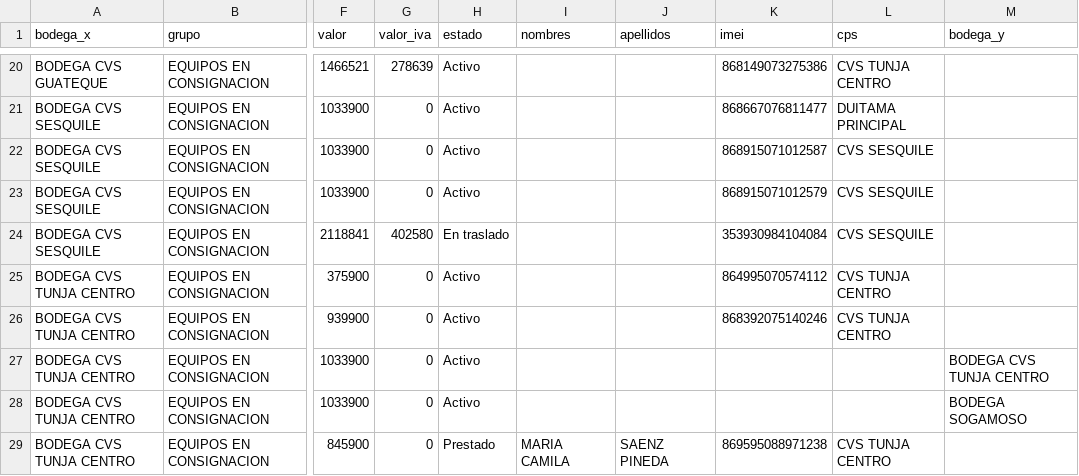
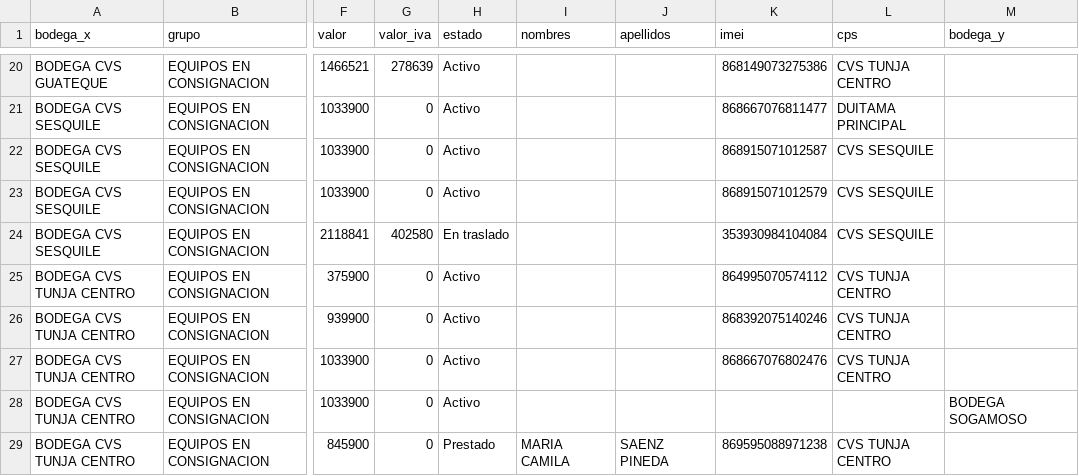
Before and after one commit to lubernu/lefcom, a CSV file: post_pendiente.csv, drawn as a sheet; only a part is shown, gaps mark what is left out; the diff names each change by its address in the sheet, - before the commit and + after, or states it on an @@ line.

```diff
--- a/post_pendiente.csv
+++ b/post_pendiente.csv
-K27 (imei): (empty)
+K27 (imei): 868667076802476
-L27 (cps): (empty)
+L27 (cps): CVS TUNJA CENTRO
-M27 (bodega_y): BODEGA CVS TUNJA CENTRO
+M27 (bodega_y): (empty)
```
Also changed, not shown: kit_pendiente.csv, 1 other file.
